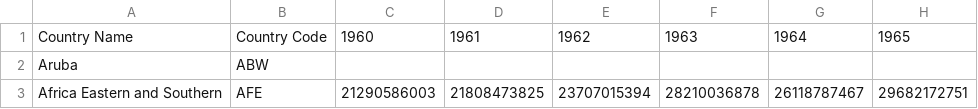
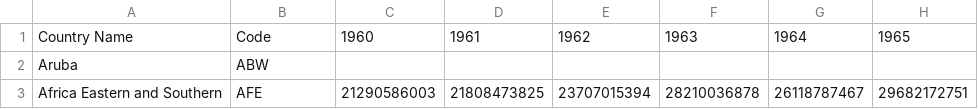
Before and after one commit to ludanzhan/GDP_Global.io, a CSV file: Data/GDP.csv, drawn as a sheet; only a part is shown; the diff names each change by its address in the sheet, - before the commit and + after, or states it on an @@ line.

```diff
--- a/Data/GDP.csv
+++ b/Data/GDP.csv
-B1: Country Code
+B1: Code
```
Also changed, not shown: 9 other files.
